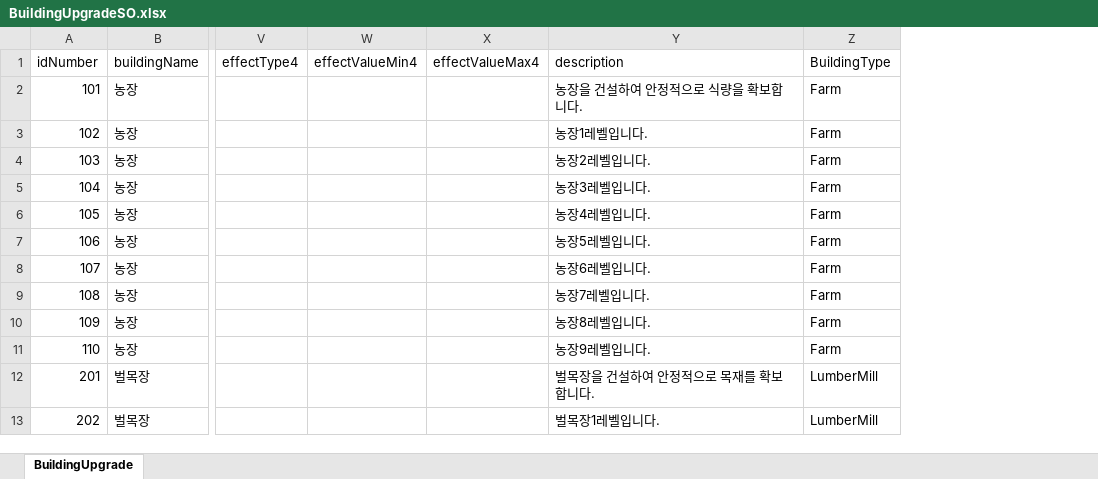
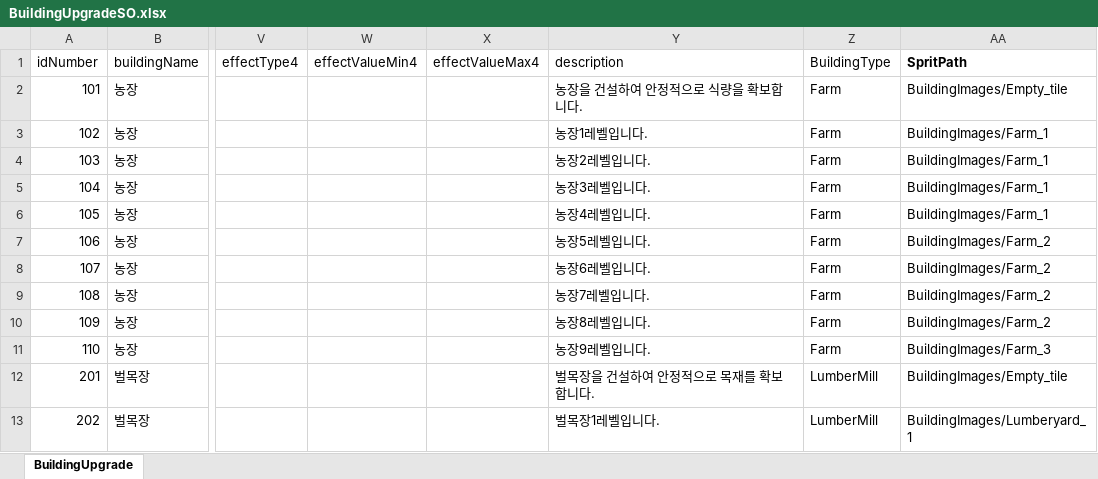
Before and after one commit to gyro1515/TeamProject_CheerUpMyHero, an Excel workbook: Assets/Excel/BuildingUpgradeSO.xlsx, sheet BuildingUpgrade, drawn as a sheet; only a part is shown, gaps mark what is left out; values as stored, in another font and other column widths than the file's, no borders; the diff names each change by its address in the sheet, - before the commit and + after, or states it on an @@ line.

```diff
--- a/Assets/Excel/BuildingUpgradeSO.xlsx (sheet BuildingUpgrade)
+++ b/Assets/Excel/BuildingUpgradeSO.xlsx (sheet BuildingUpgrade)
+column AA (SpritPath), rows 2-13: BuildingImages/Empty_tile | BuildingImages/Farm_1 | BuildingImages/Farm_1 | BuildingImages/Farm_1 | BuildingImages/Farm_1 | BuildingImages/Farm_2 | BuildingImages/Farm_2 | BuildingImages/Farm_2 | BuildingImages/Farm_2 | BuildingImages/Farm_3 | BuildingImages/Empty_tile | BuildingImages/Lumberyard_1
```
Also changed, not shown: 40 other files.
